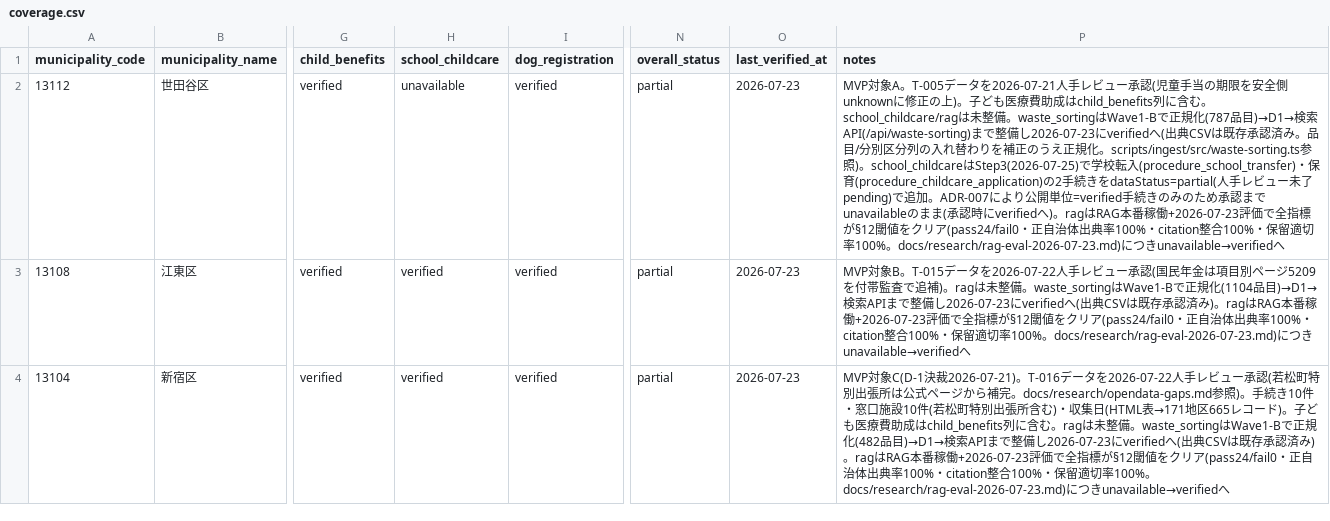
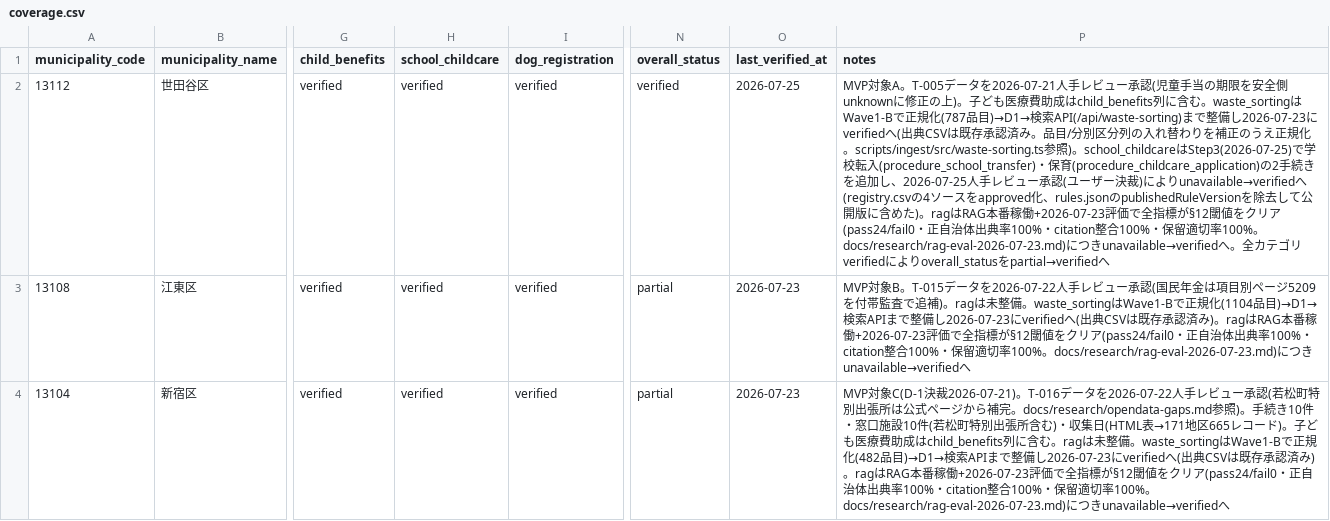
Before and after one commit to Renga154/sumihajime, a CSV file: docs/data-sources/coverage.csv, drawn as a sheet; only a part is shown, gaps mark what is left out; the diff names each change by its address in the sheet, - before the commit and + after, or states it on an @@ line.

```diff
--- a/docs/data-sources/coverage.csv
+++ b/docs/data-sources/coverage.csv
-H2 (school_childcare): unavailable
+H2 (school_childcare): verified
-N2 (overall_status): partial
+N2 (overall_status): verified
-O2 (last_verified_at): 2026-07-23
+O2 (last_verified_at): 2026-07-25
-P2 (notes): …む。school_childcare/ragは未整備。waste_sortingはWave1-Bで正規化(787品目)→D1→検索API(/api/waste-sorting)まで整備し2026-07-23にverifiedへ(出典CSVは既存承認済み。品目/分別区分列の入れ替わりを補正のうえ正規化。scripts/ingest/src/waste-sorting.ts参照)。school_childcareはStep3(2026-07-25)で学校転入(procedure_school_transfer)・保育(procedure_childcare_application)の2手続きをdataStatus=partial(人手レビュー未了pending)で追加。ADR-007により公開単位=verified手続きのみのため承認までunavailableのまま(承認時にverifiedへ)。ragはRAG本番稼働+2026-07-23評価で全指標が§12閾値をクリア(pass24/fail0・正自治体出典率100%・citation整合100%・保留適切率100%。docs/research/rag-eval-2026-07-23.md)につきunavailable→verifiedへ
+P2 (notes): …む。waste_sortingはWave1-Bで正規化(787品目)→D1→検索API(/api/waste-sorting)まで整備し2026-07-23にverifiedへ(出典CSVは既存承認済み。品目/分別区分列の入れ替わりを補正のうえ正規化。scripts/ingest/src/waste-sorting.ts参照)。school_childcareはStep3(2026-07-25)で学校転入(procedure_school_transfer)・保育(procedure_childcare_application)の2手続きを追加し、2026-07-25人手レビュー承認(ユーザー決裁)によりunavailable→verifiedへ(registry.csvの4ソースをapproved化、rules.jsonのpublishedRuleVersionを除去して公開版に含めた)。ragはRAG本番稼働+2026-07-23評価で全指標が§12閾値をクリア(pass24/fail0・正自治体出典率100%・citation整合100%・保留適切率100%。docs/research/rag-eval-2026-07-23.md)につきunavailable→verifiedへ。全カテゴリverifiedによりoverall_statusをpartial→verifiedへ
```
Also changed, not shown: docs/data-sources/registry.csv, 7 other files.
